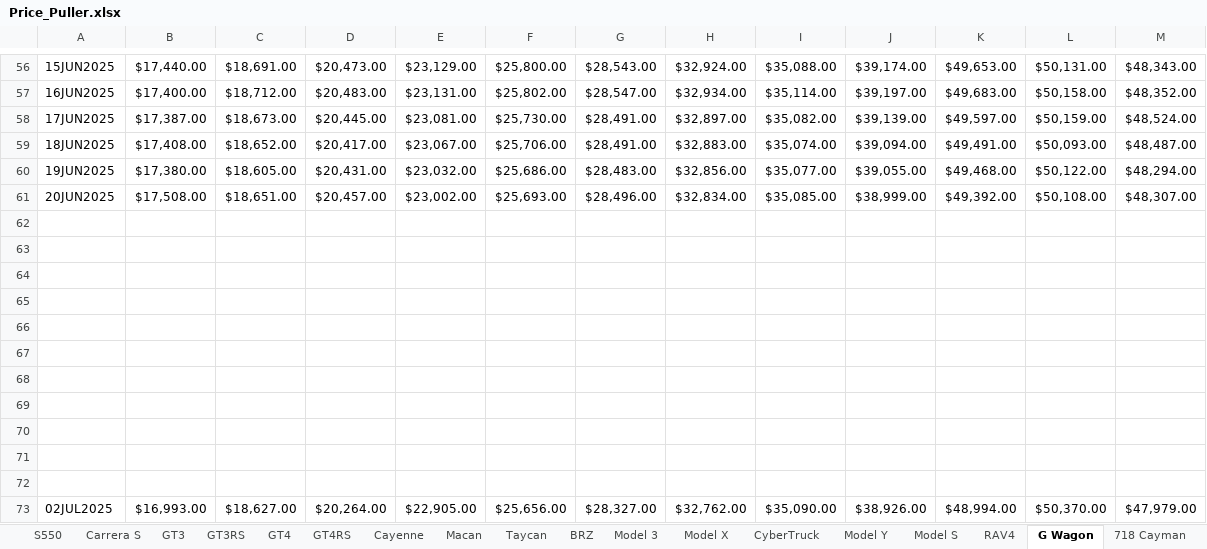
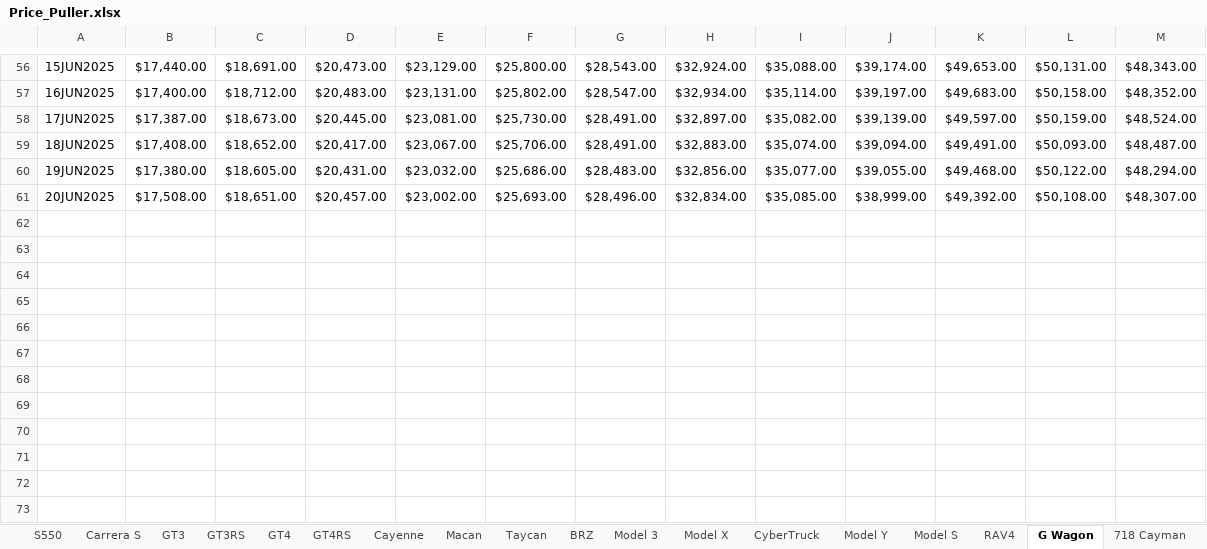
Before and after one commit to CantCommitRiteNow/Price-Puller---Used-Cars, an Excel workbook: Price_Puller.xlsx, sheet G Wagon, drawn as a sheet; only a part is shown, gaps mark what is left out; values as stored, in another font and other column widths than the file's, no borders; conditional formats not drawn; the diff names each change by its address in the sheet, - before the commit and + after, or states it on an @@ line.

```diff
--- a/Price_Puller.xlsx (sheet G Wagon)
+++ b/Price_Puller.xlsx (sheet G Wagon)
-row 62: (empty)
-row 63: (empty)
-row 64: (empty)
-row 65: (empty)
-row 66: (empty)
-row 67: (empty)
-row 68: (empty)
-row 69: (empty)
-row 70: (empty)
-row 71: (empty)
-row 72: (empty)
-row 73: 02JUL2025 | $16,993.00 | $18,627.00 | $20,264.00 | $22,905.00 | $25,656.00 | $28,327.00 | $32,762.00 | $35,090.00 | $38,926.00 | $48,994.00 | $50,370.00 | $47,979.00
```
Also changed, not shown: sheet M5, sheet Carrera S, sheet Corvette Z06, sheet SQ5, sheet Wrangler, sheet Q5, 37 more sheets.
